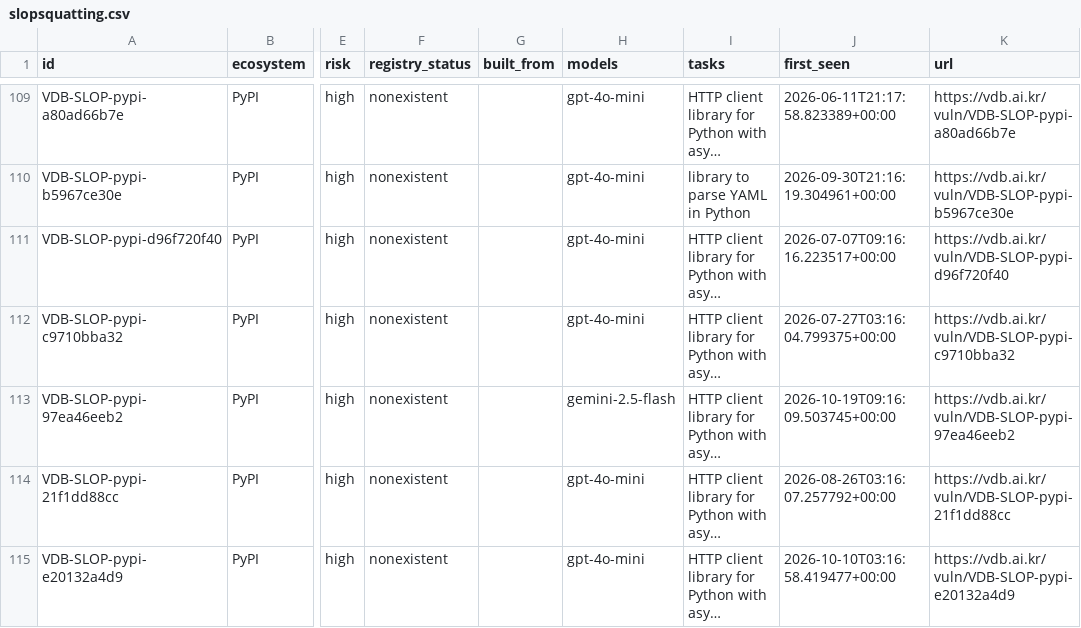
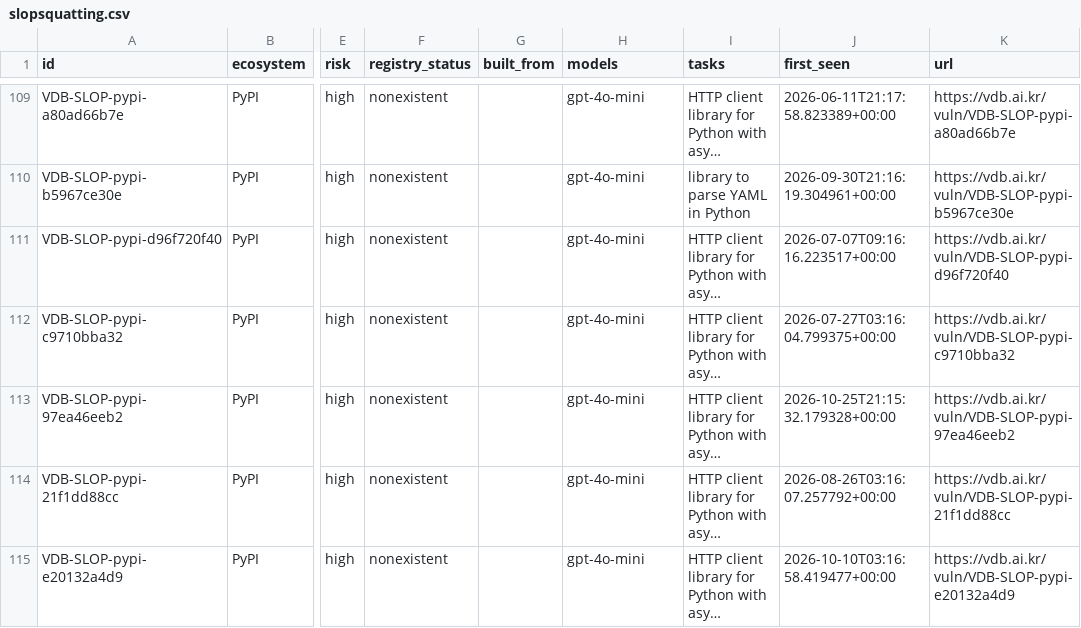
Before and after one commit to 0pstech/slopsquatting-dataset, a CSV file: slopsquatting.csv, drawn as a sheet; only a part is shown, gaps mark what is left out; long unchanged cells end in …; the diff covers the shown part only; the diff names each change by its address in the sheet, - before the commit and + after, or states it on an @@ line.

Commit message:
data: 2095 names as of 2026-10-26

```diff
--- a/slopsquatting.csv
+++ b/slopsquatting.csv
-H113 (models): gemini-2.5-flash
+H113 (models): gpt-4o-mini
-J113 (first_seen): 2026-10-19T09:16:09.503745+00:00
+J113 (first_seen): 2026-10-25T21:15:32.179328+00:00
```
Also changed, not shown: 28 edited cells elsewhere in this file, 3 other files.
